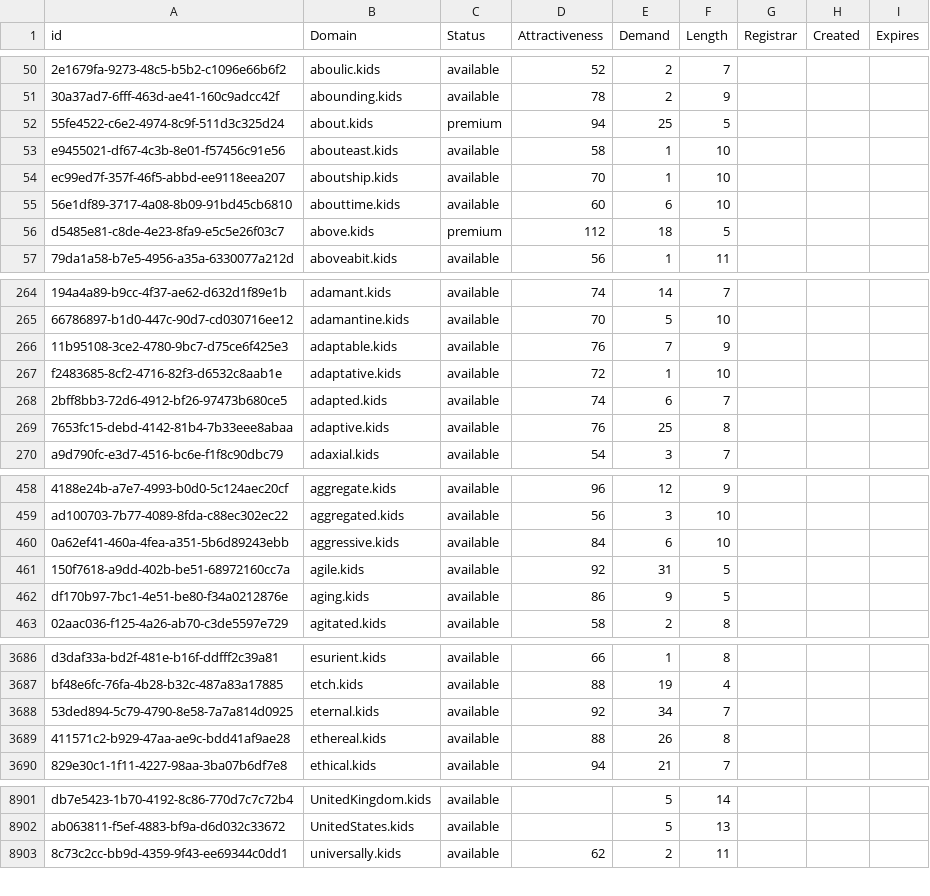
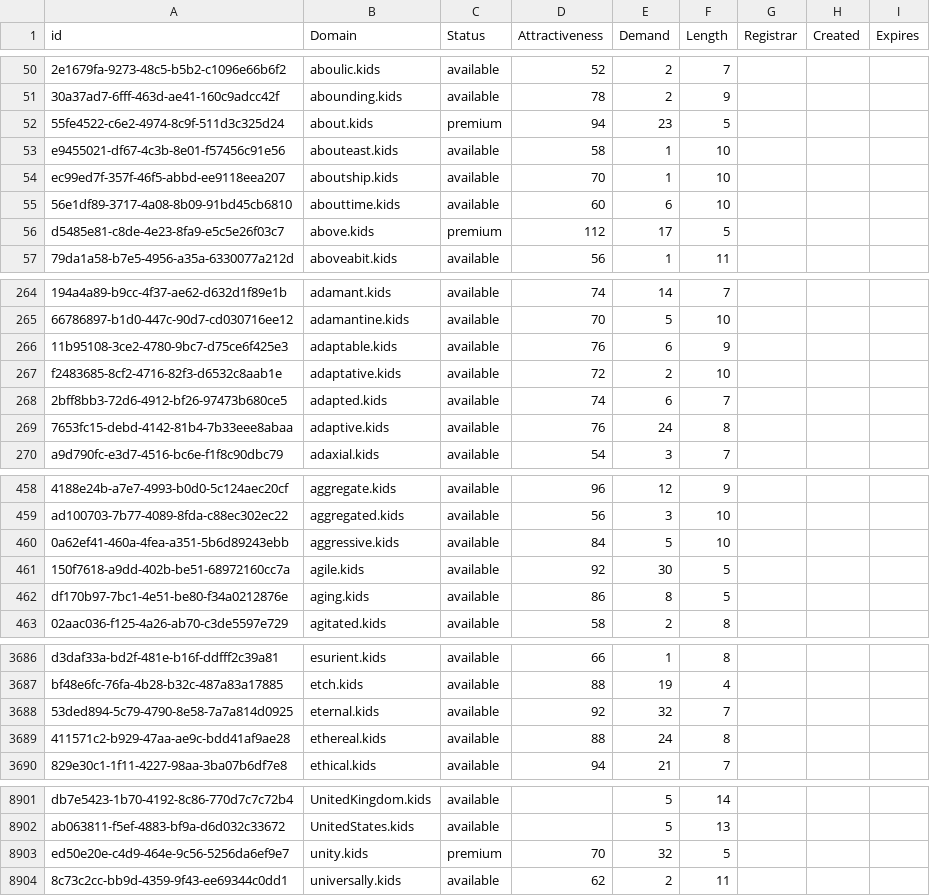
Before and after one commit to UniqueDomains/kids-oneword-domains, a CSV file: kids.csv, drawn as a sheet; only a part is shown, gaps mark what is left out; the diff covers the shown part only; the diff names each change by its address in the sheet, - before the commit and + after, or states it on an @@ line.

Commit message:
Domains update

```diff
--- a/kids.csv
+++ b/kids.csv
-E52 (Demand): 25
+E52 (Demand): 23
-E56 (Demand): 18
+E56 (Demand): 17
-E266 (Demand): 7
+E266 (Demand): 6
-E267 (Demand): 1
+E267 (Demand): 2
-E269 (Demand): 25
+E269 (Demand): 24
-E460 (Demand): 6
+E460 (Demand): 5
-E461 (Demand): 31
+E461 (Demand): 30
-E462 (Demand): 9
+E462 (Demand): 8
-E3688 (Demand): 34
+E3688 (Demand): 32
-E3689 (Demand): 26
+E3689 (Demand): 24
+row 8903: ed50e20e-c4d9-464e-9c56-5256da6ef9e7 | unity.kids | premium | 70 | 32 | 5
```
Also changed, not shown: 95 edited cells elsewhere in this file, 2 other files.
